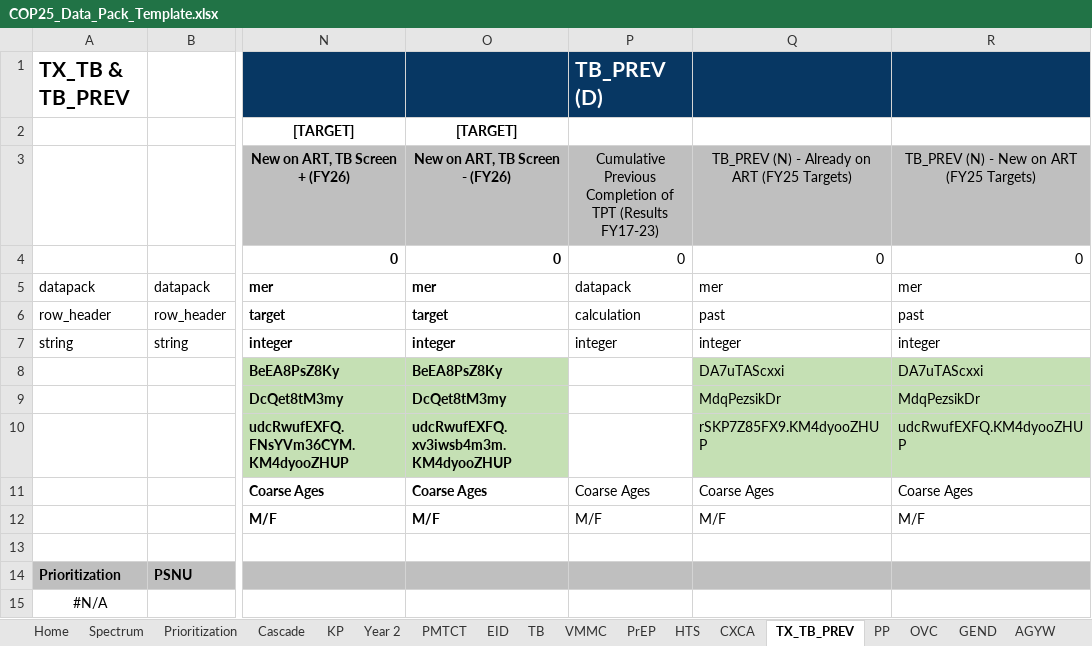
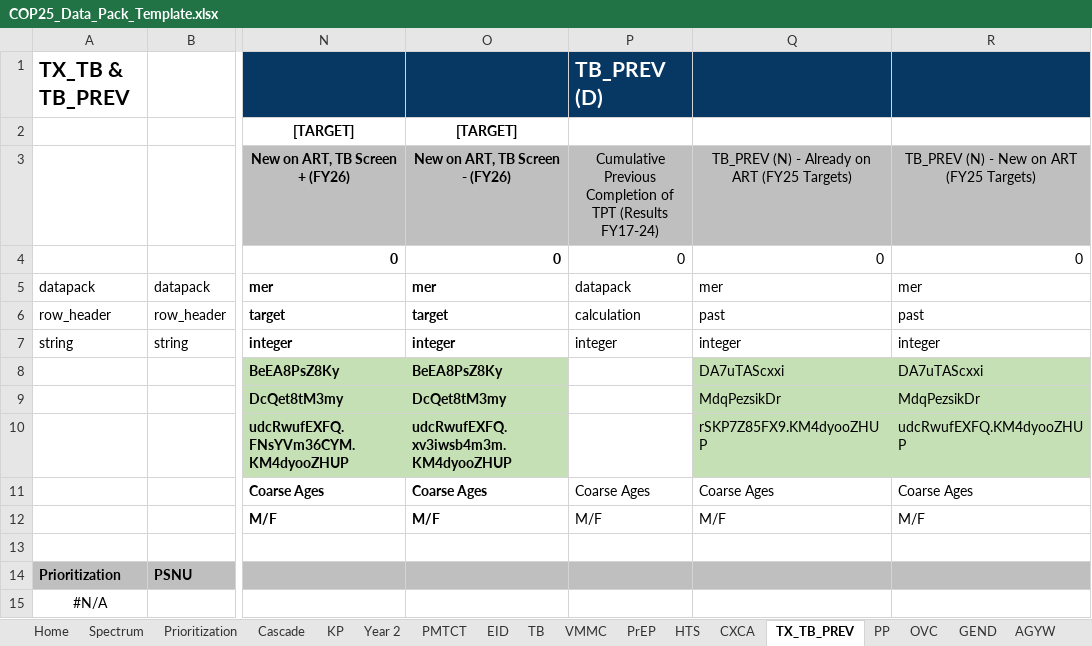
Before and after one commit to pepfar-datim/datapackr, an Excel workbook: inst/extdata/COP25_Data_Pack_Template.xlsx, sheet TX_TB_PREV, drawn as a sheet; only a part is shown, gaps mark what is left out; values as stored, in another font and other column widths than the file's, no borders; conditional formats not drawn; the diff names each change by its address in the sheet, - before the commit and + after, or states it on an @@ line.

Commit message:
DP-1253
TX_TB_PREV tab FY update

```diff
--- a/inst/extdata/COP25_Data_Pack_Template.xlsx (sheet TX_TB_PREV)
+++ b/inst/extdata/COP25_Data_Pack_Template.xlsx (sheet TX_TB_PREV)
-P3: …TPT (Results FY17-23)
+P3: …TPT (Results FY17-24)
```
